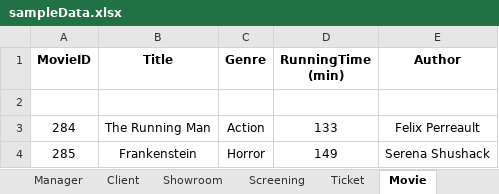
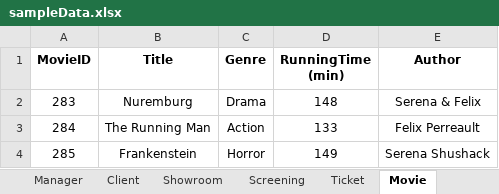
Before and after one commit to JustinBouffard/MovieTheaterManagementApp, an Excel workbook: sampleData.xlsx, sheet Movie, drawn as a sheet; values as stored, in another font and other column widths than the file's, no borders; the diff names each change by its address in the sheet, - before the commit and + after, or states it on an @@ line.

```diff
--- a/sampleData.xlsx (sheet Movie)
+++ b/sampleData.xlsx (sheet Movie)
-row 2: (empty)
+row 2: 283 | Nuremburg | Drama | 148 | Serena & Felix
```
Also changed, not shown: sheet Showroom.
